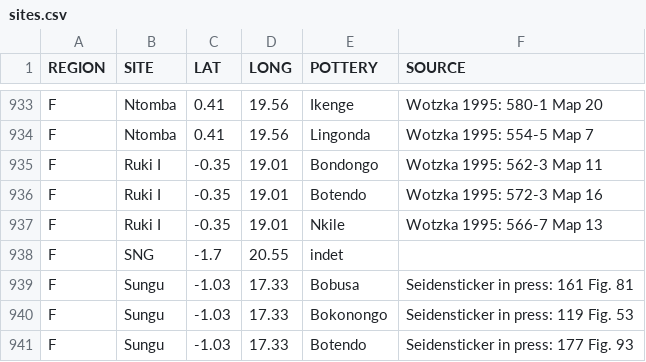
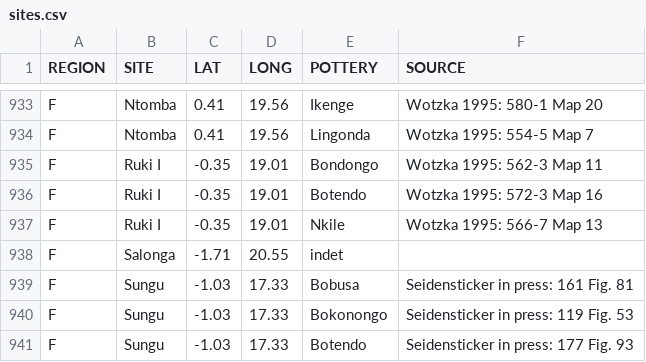
Before and after one commit to dirkseidensticker/aSCAC, a CSV file: sites.csv, drawn as a sheet; only a part is shown, gaps mark what is left out.

Commit message:
updated data on Salonga sites (SNG)

```diff
--- a/sites.csv
+++ b/sites.csv
@@ -937,3 +937,3 @@
 "F","Ruki I",-0.35,19.01,"Nkile","Wotzka 1995: 566-7 Map 13"
-"F","SNG",-1.7,20.55,"indet",""
+"F","Salonga",-1.71,20.55,"indet",""
 "F","Sungu",-1.03,17.33,"Bobusa","Seidensticker in press: 161 Fig. 81"
```
